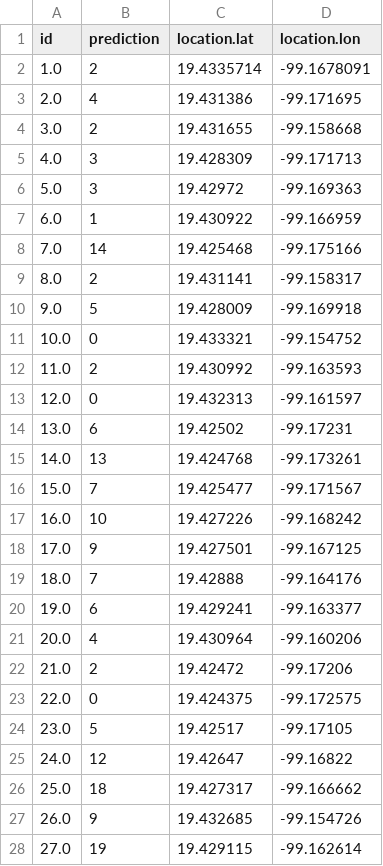
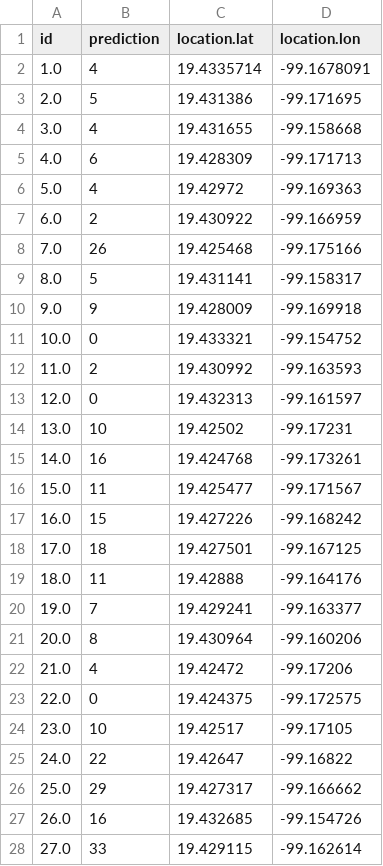
Before and after one commit to Afroefras/ecobici_bot, a CSV file: data/for_map/df_for_map.csv, drawn as a sheet; only a part is shown; the diff covers the shown part only.

```diff
--- a/data/for_map/df_for_map.csv
+++ b/data/for_map/df_for_map.csv
@@ -1,11 +1,11 @@
 id,prediction,location.lat,location.lon
-1.0,2,19.4335714,-99.1678091
-2.0,4,19.431386,-99.171695
-3.0,2,19.431655,-99.158668
-4.0,3,19.428309,-99.171713
-5.0,3,19.42972,-99.169363
-6.0,1,19.430922,-99.166959
-7.0,14,19.425468,-99.175166
-8.0,2,19.431141,-99.158317
-9.0,5,19.428009,-99.169918
+1.0,4,19.4335714,-99.1678091
+2.0,5,19.431386,-99.171695
+3.0,4,19.431655,-99.158668
+4.0,6,19.428309,-99.171713
+5.0,4,19.42972,-99.169363
+6.0,2,19.430922,-99.166959
+7.0,26,19.425468,-99.175166
+8.0,5,19.431141,-99.158317
+9.0,9,19.428009,-99.169918
 10.0,0,19.433321,-99.154752
@@ -13,16 +13,16 @@ id,prediction,location.lat,location.lon
 12.0,0,19.432313,-99.161597
-13.0,6,19.42502,-99.17231
-14.0,13,19.424768,-99.173261
-15.0,7,19.425477,-99.171567
-16.0,10,19.427226,-99.168242
-17.0,9,19.427501,-99.167125
-18.0,7,19.42888,-99.164176
-19.0,6,19.429241,-99.163377
-20.0,4,19.430964,-99.160206
-21.0,2,19.42472,-99.17206
+13.0,10,19.42502,-99.17231
+14.0,16,19.424768,-99.173261
+15.0,11,19.425477,-99.171567
+16.0,15,19.427226,-99.168242
+17.0,18,19.427501,-99.167125
+18.0,11,19.42888,-99.164176
+19.0,7,19.429241,-99.163377
+20.0,8,19.430964,-99.160206
+21.0,4,19.42472,-99.17206
 22.0,0,19.424375,-99.172575
-23.0,5,19.42517,-99.17105
-24.0,12,19.42647,-99.16822
-25.0,18,19.427317,-99.166662
-26.0,9,19.432685,-99.154726
-27.0,19,19.429115,-99.162614
+23.0,10,19.42517,-99.17105
+24.0,22,19.42647,-99.16822
+25.0,29,19.427317,-99.166662
+26.0,16,19.432685,-99.154726
+27.0,33,19.429115,-99.162614
```
Also changed, not shown: 160 edited cells elsewhere in this file, 3 other files.
